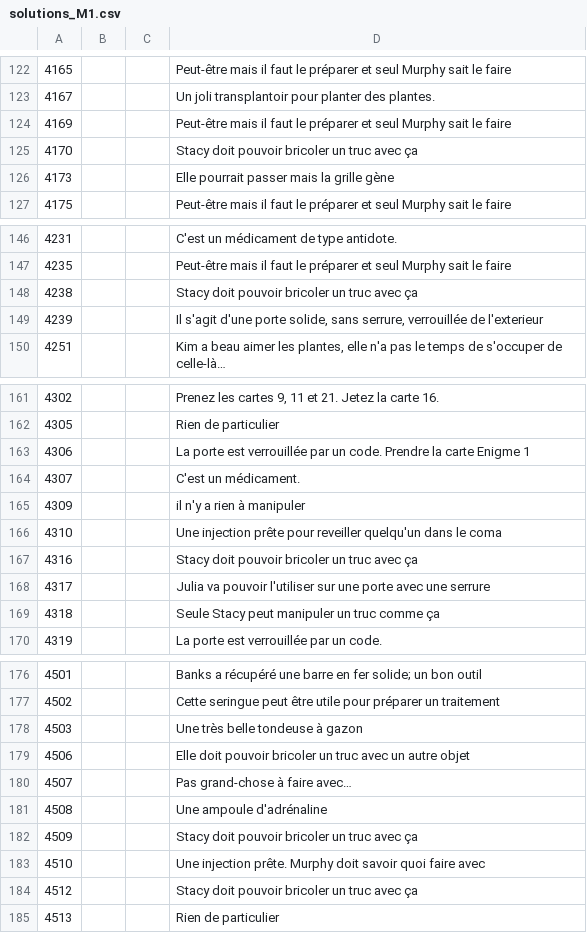
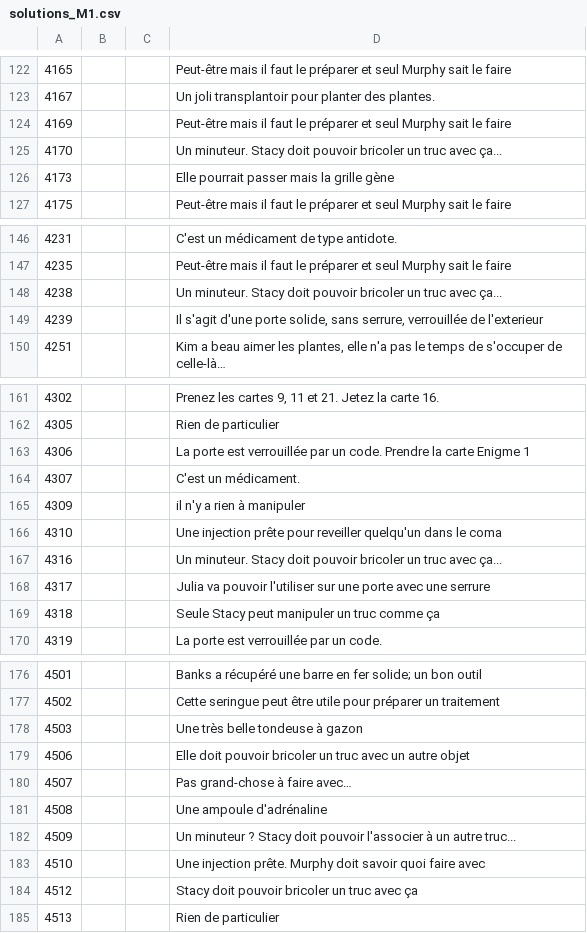
Before and after one commit to escapologists/app, a CSV file: solutions_M1.csv, drawn as a sheet; only a part is shown, gaps mark what is left out.

Commit message:
Update solutions_M1.csv

```diff
--- a/solutions_M1.csv
+++ b/solutions_M1.csv
@@ -124,3 +124,3 @@
 4169;;;Peut-être mais il faut le préparer et seul Murphy sait le faire
-4170;;;Stacy doit pouvoir bricoler un truc avec ça
+4170;;;Un minuteur. Stacy doit pouvoir bricoler un truc avec ça...
 4173;;;Elle pourrait passer mais la grille gène
@@ -147,3 +147,3 @@
 4235;;;Peut-être mais il faut le préparer et seul Murphy sait le faire
-4238;;;Stacy doit pouvoir bricoler un truc avec ça
+4238;;;Un minuteur. Stacy doit pouvoir bricoler un truc avec ça...
 4239;;;Il s'agit d'une porte solide, sans serrure, verrouillée de l'exterieur
@@ -166,3 +166,3 @@
 4310;;;Une injection prête pour reveiller quelqu'un dans le coma
-4316;;;Stacy doit pouvoir bricoler un truc avec ça
+4316;;;Un minuteur. Stacy doit pouvoir bricoler un truc avec ça...
 4317;;;Julia va pouvoir l'utiliser sur une porte avec une serrure
@@ -181,3 +181,3 @@
 4508;;;Une ampoule d'adrénaline
-4509;;;Stacy doit pouvoir bricoler un truc avec ça
+4509;;;Un minuteur ? Stacy doit pouvoir l'associer à un autre truc...
 4510;;;Une injection prête. Murphy doit savoir quoi faire avec
```
